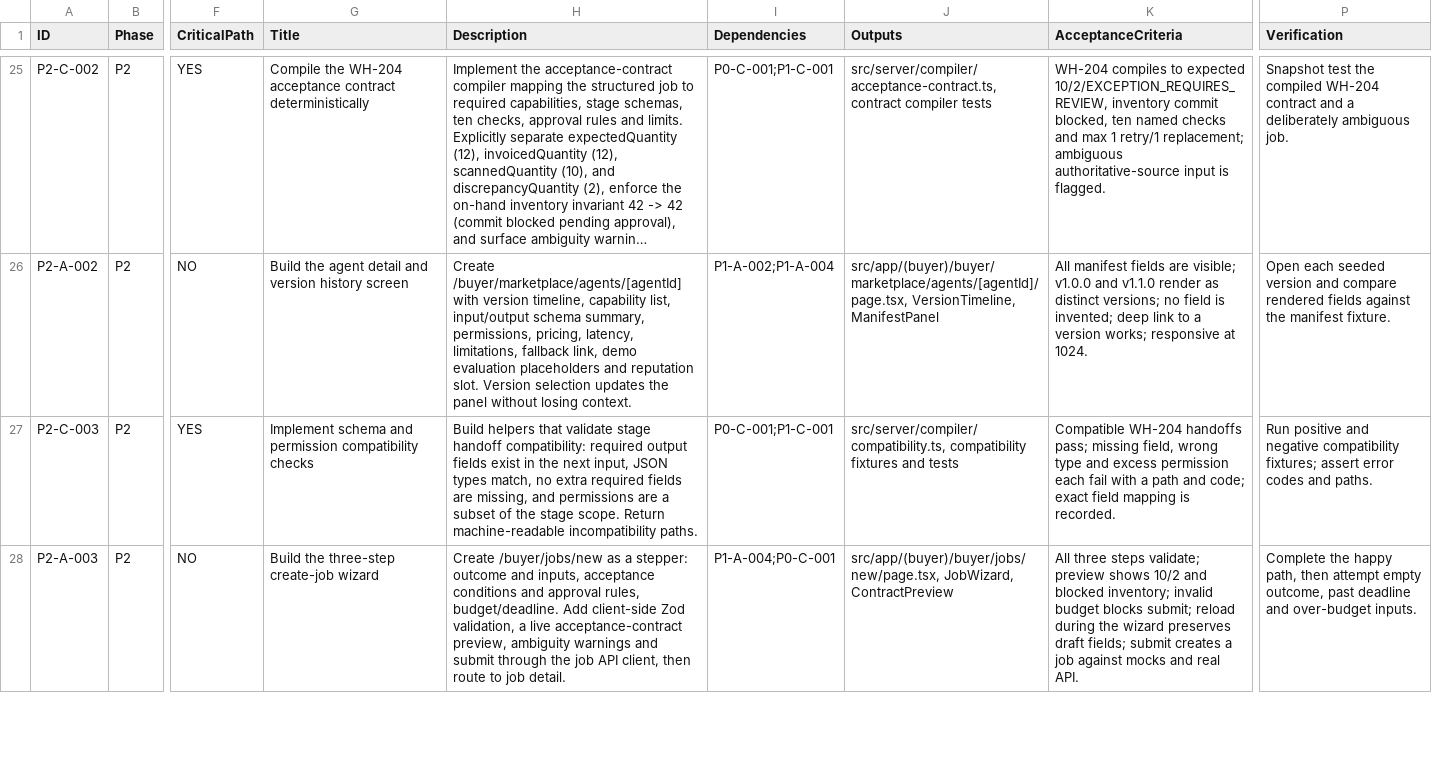
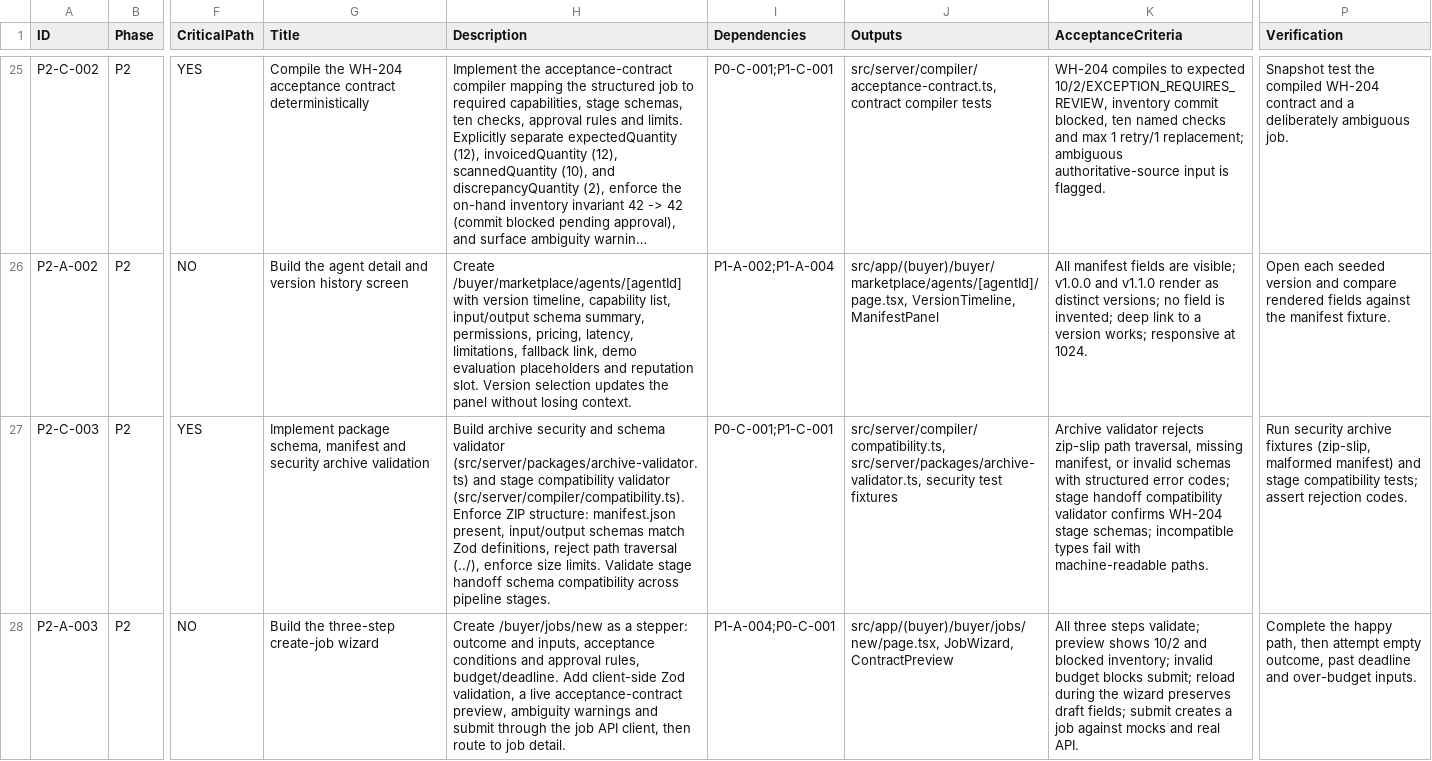
Before and after one commit to Mayur11code/Forgent-demo, a CSV file: docs/hackathon/TASK_TRACKER.csv, drawn as a sheet; only a part is shown, gaps mark what is left out; long unchanged cells end in …; the diff covers the shown part only; the diff names each change by its address in the sheet, - before the commit and + after, or states it on an @@ line.

Commit message:
docs: pre-build readiness correction for login auth, package pipeline, execution safety, and 18-step journey

```diff
--- a/docs/hackathon/TASK_TRACKER.csv
+++ b/docs/hackathon/TASK_TRACKER.csv
-G27 (Title): Implement schema and permission compatibility checks
+G27 (Title): Implement package schema, manifest and security archive validation
-H27 (Description): Build helpers that validate stage handoff compatibility: required output fields exist in the next input, JSON types match, no extra required fields are missing, and permissions are a subset of the stage scope. Return machine-readable incompatibility paths.
+H27 (Description): Build archive security and schema validator (src/server/packages/archive-validator.ts) and stage compatibility validator (src/server/compiler/compatibility.ts). Enforce ZIP structure: manifest.json present, input/output schemas match Zod definitions, reject path traversal (../), enforce size limits. Validate stage handoff schema compatibility across pipeline stages.
-J27 (Outputs): src/server/compiler/compatibility.ts, compatibility fixtures and tests
+J27 (Outputs): src/server/compiler/compatibility.ts, src/server/packages/archive-validator.ts, security test fixtures
-K27 (AcceptanceCriteria): Compatible WH-204 handoffs pass; missing field, wrong type and excess permission each fail with a path and code; exact field mapping is recorded.
+K27 (AcceptanceCriteria): Archive validator rejects zip-slip path traversal, missing manifest, or invalid schemas with structured error codes; stage handoff compatibility validator confirms WH-204 stage schemas; incompatible types fail with machine-readable paths.
-P27 (Verification): Run positive and negative compatibility fixtures; assert error codes and paths.
+P27 (Verification): Run security archive fixtures (zip-slip, malformed manifest) and stage compatibility tests; assert rejection codes.
```
Also changed, not shown: 43 edited cells elsewhere in this file, 19 other files.
